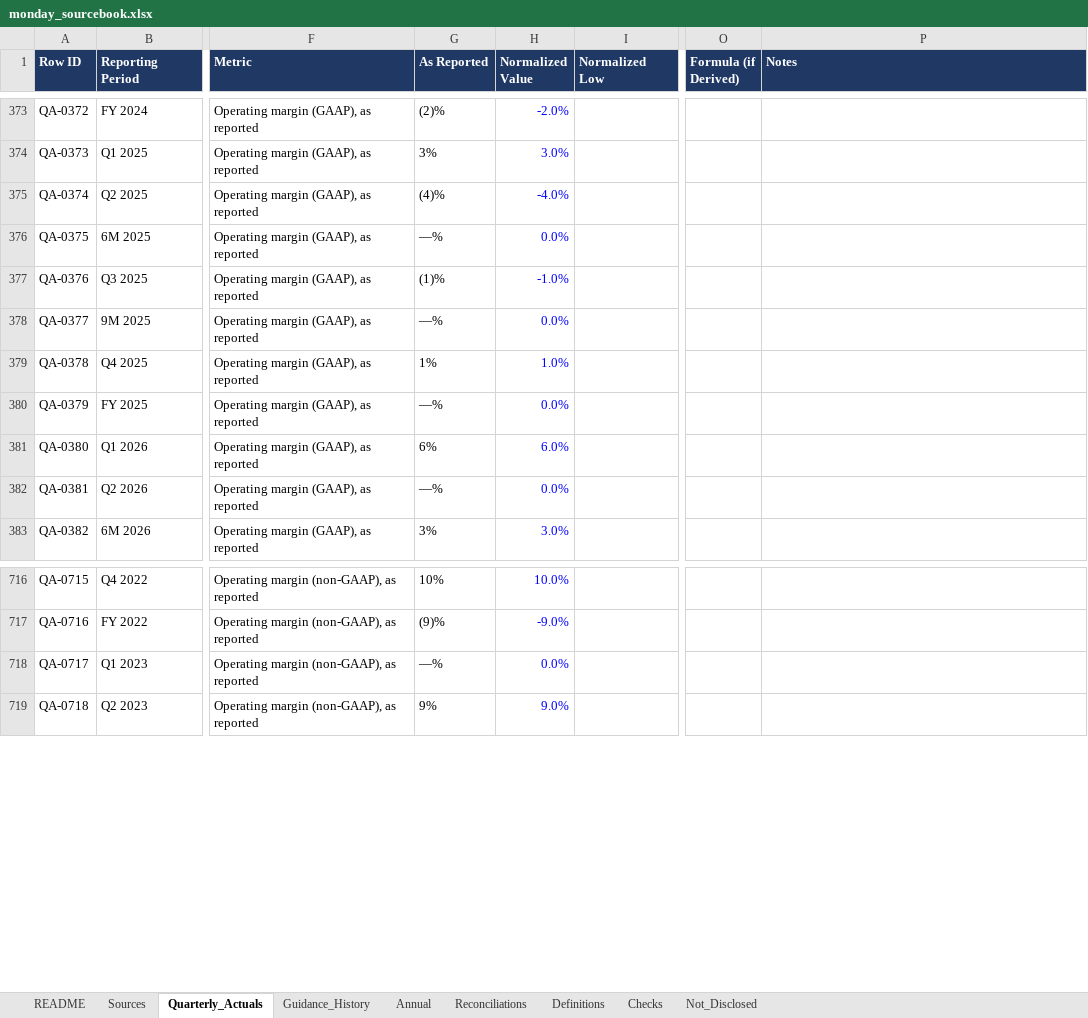
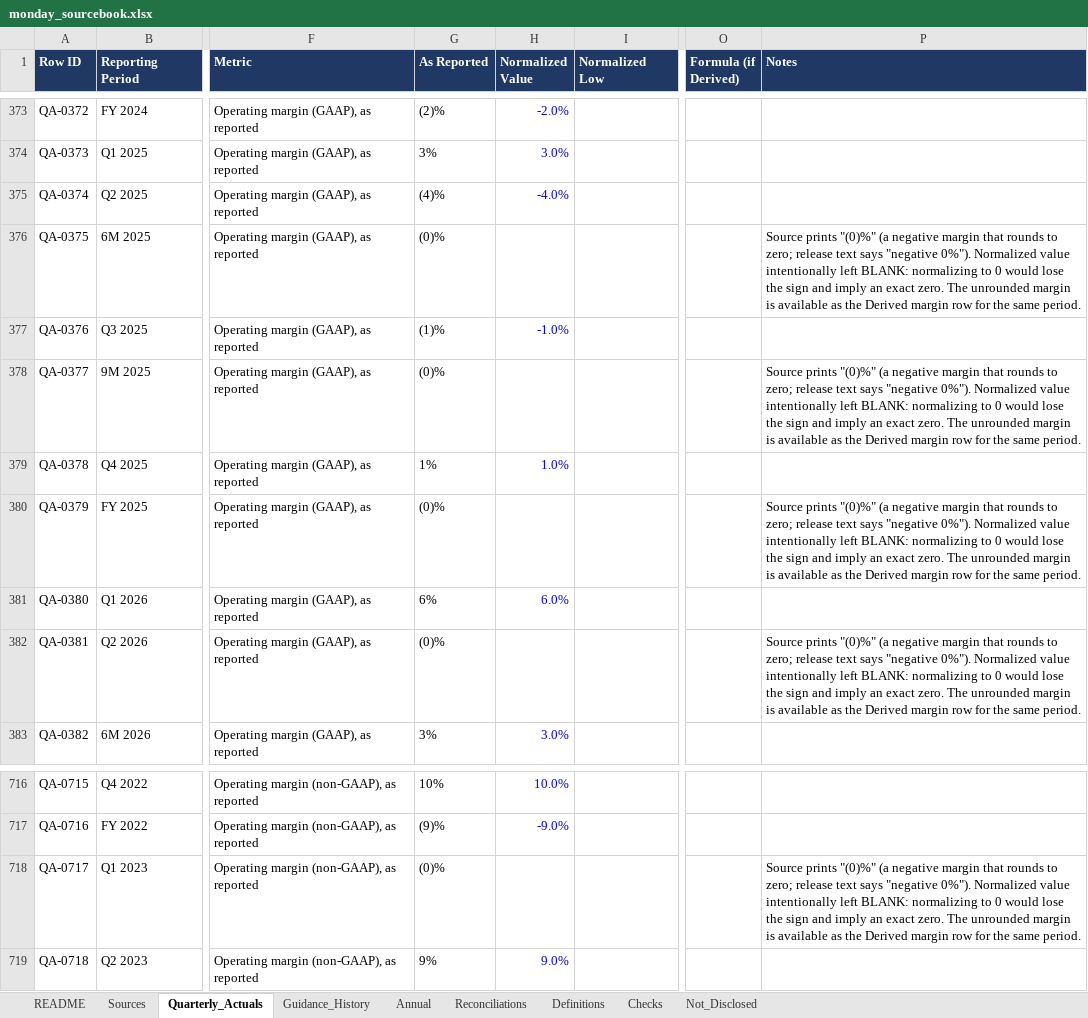
Before and after one commit to 2samfelix/monday-operating-plan, an Excel workbook: monday_sourcebook.xlsx, sheet Quarterly_Actuals, drawn as a sheet; only a part is shown, gaps mark what is left out; values as stored, in another font and other column widths than the file's, no borders; charts and pictures not drawn; the diff names each change by its address in the sheet, - before the commit and + after, or states it on an @@ line.

```diff
--- a/monday_sourcebook.xlsx (sheet Quarterly_Actuals)
+++ b/monday_sourcebook.xlsx (sheet Quarterly_Actuals)
-G376 (As Reported): —%
+G376 (As Reported): (0)%
-H376 (Normalized Value): 0.0%
+H376 (Normalized Value): (empty)
-P376 (Notes): (empty)
+P376 (Notes): Source prints "(0)%" (a negative margin that rounds to zero; release text says "negative 0%"). Normalized value intentionally left BLANK: normalizing to 0 would lose the sign and imply an exact zero. The unrounded margin is available as the Derived margin row for the same period.
-G378 (As Reported): —%
+G378 (As Reported): (0)%
-H378 (Normalized Value): 0.0%
+H378 (Normalized Value): (empty)
-P378 (Notes): (empty)
+P378 (Notes): Source prints "(0)%" (a negative margin that rounds to zero; release text says "negative 0%"). Normalized value intentionally left BLANK: normalizing to 0 would lose the sign and imply an exact zero. The unrounded margin is available as the Derived margin row for the same period.
-G380 (As Reported): —%
+G380 (As Reported): (0)%
-H380 (Normalized Value): 0.0%
+H380 (Normalized Value): (empty)
-P380 (Notes): (empty)
+P380 (Notes): Source prints "(0)%" (a negative margin that rounds to zero; release text says "negative 0%"). Normalized value intentionally left BLANK: normalizing to 0 would lose the sign and imply an exact zero. The unrounded margin is available as the Derived margin row for the same period.
-G382 (As Reported): —%
+G382 (As Reported): (0)%
-H382 (Normalized Value): 0.0%
+H382 (Normalized Value): (empty)
-P382 (Notes): (empty)
+P382 (Notes): Source prints "(0)%" (a negative margin that rounds to zero; release text says "negative 0%"). Normalized value intentionally left BLANK: normalizing to 0 would lose the sign and imply an exact zero. The unrounded margin is available as the Derived margin row for the same period.
-G718 (As Reported): —%
+G718 (As Reported): (0)%
-H718 (Normalized Value): 0.0%
+H718 (Normalized Value): (empty)
-P718 (Notes): (empty)
+P718 (Notes): Source prints "(0)%" (a negative margin that rounds to zero; release text says "negative 0%"). Normalized value intentionally left BLANK: normalizing to 0 would lose the sign and imply an exact zero. The unrounded margin is available as the Derived margin row for the same period.
```
Also changed, not shown: sheet Checks, formulas that keep their value.
